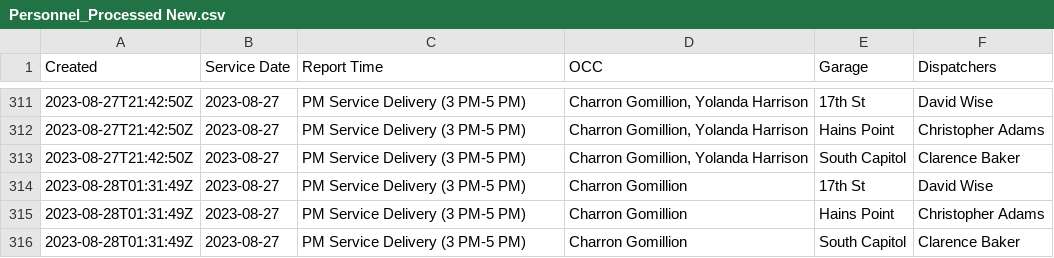
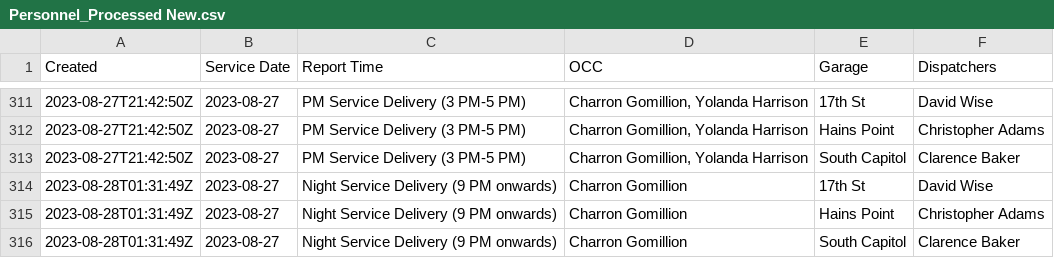
Before and after one commit to TerondaDavis/DC-Circulator-Operations, a CSV file: Data/Personnel_Processed New.csv, drawn as a sheet; only a part is shown, gaps mark what is left out.

```diff
--- a/Data/Personnel_Processed New.csv
+++ b/Data/Personnel_Processed New.csv
@@ -313,4 +313,4 @@ Created,Service Date,Report Time,OCC,Garage,Dispatchers
 2023-08-27T21:42:50Z,2023-08-27,PM Service Delivery (3 PM-5 PM),"Charron Gomillion, Yolanda Harrison",South Capitol,Clarence Baker
-2023-08-28T01:31:49Z,2023-08-27,PM Service Delivery (3 PM-5 PM),Charron Gomillion,17th St,David Wise
-2023-08-28T01:31:49Z,2023-08-27,PM Service Delivery (3 PM-5 PM),Charron Gomillion,Hains Point,Christopher Adams
-2023-08-28T01:31:49Z,2023-08-27,PM Service Delivery (3 PM-5 PM),Charron Gomillion,South Capitol,Clarence Baker
+2023-08-28T01:31:49Z,2023-08-27,Night Service Delivery (9 PM onwards),Charron Gomillion,17th St,David Wise
+2023-08-28T01:31:49Z,2023-08-27,Night Service Delivery (9 PM onwards),Charron Gomillion,Hains Point,Christopher Adams
+2023-08-28T01:31:49Z,2023-08-27,Night Service Delivery (9 PM onwards),Charron Gomillion,South Capitol,Clarence Baker
```
Also changed, not shown: Data/Latest_Entries_Processed New.csv, Data/Low_Charge_Buses_Processed New.csv, 5 other files.
